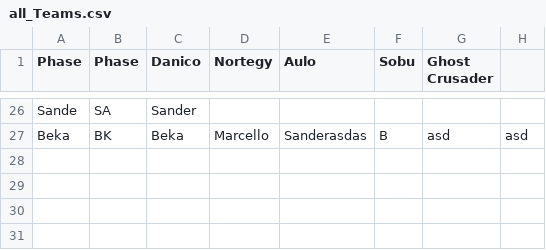
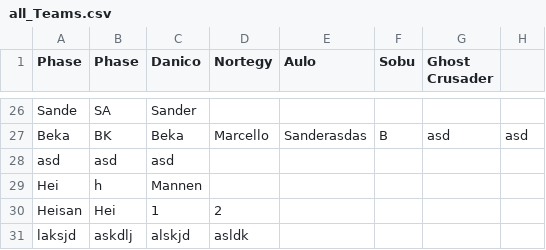
Before and after one commit to SanderOlinJ/GameCore-ETS, a CSV file: src/main/resources/edu/ntnu/idatt1002/sysdev_k1_05_ets/teamFiles/all_Teams.csv, drawn as a sheet; only a part is shown, gaps mark what is left out.

```diff
--- a/src/main/resources/edu/ntnu/idatt1002/sysdev_k1_05_ets/teamFiles/all_Teams.csv
+++ b/src/main/resources/edu/ntnu/idatt1002/sysdev_k1_05_ets/teamFiles/all_Teams.csv
@@ -27 +27,5 @@ Sande,SA,Sander
 Beka,BK,Beka,Marcello,Sanderasdas,B,asd,asd
+asd,asd,asd
+Hei,h,Mannen
+Heisan,Hei,1,2
+laksjd,askdlj,alskjd,asldk
```
Also changed, not shown: 7 other files.
